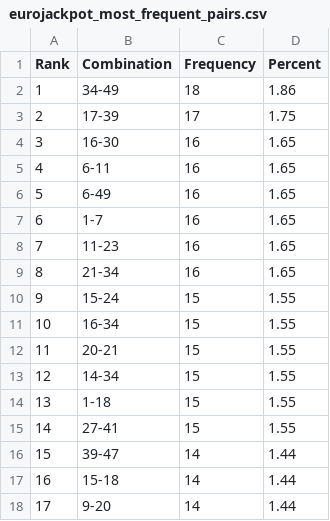
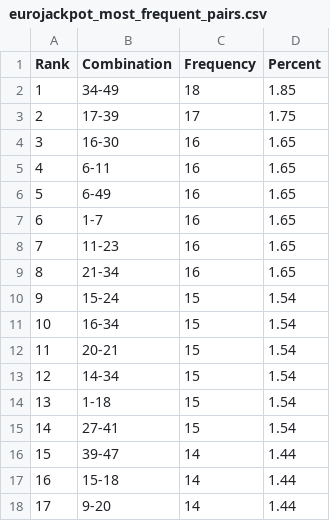
Before and after one commit to madoe21/german-lotto-statistics, a CSV file: data/eurojackpot_most_frequent_pairs.csv, drawn as a sheet; only a part is shown.

```diff
--- a/data/eurojackpot_most_frequent_pairs.csv
+++ b/data/eurojackpot_most_frequent_pairs.csv
@@ -1,3 +1,3 @@
 Rank,Combination,Frequency,Percent
-1,34-49,18,1.86
+1,34-49,18,1.85
 2,17-39,17,1.75
@@ -9,8 +9,8 @@ Rank,Combination,Frequency,Percent
 8,21-34,16,1.65
-9,15-24,15,1.55
-10,16-34,15,1.55
-11,20-21,15,1.55
-12,14-34,15,1.55
-13,1-18,15,1.55
-14,27-41,15,1.55
+9,15-24,15,1.54
+10,16-34,15,1.54
+11,20-21,15,1.54
+12,14-34,15,1.54
+13,1-18,15,1.54
+14,27-41,15,1.54
 15,39-47,14,1.44
```
Also changed, not shown: data/eurojackpot_draws.csv, data/eurojackpot_most_frequent_numbers.csv, 5 other files.
